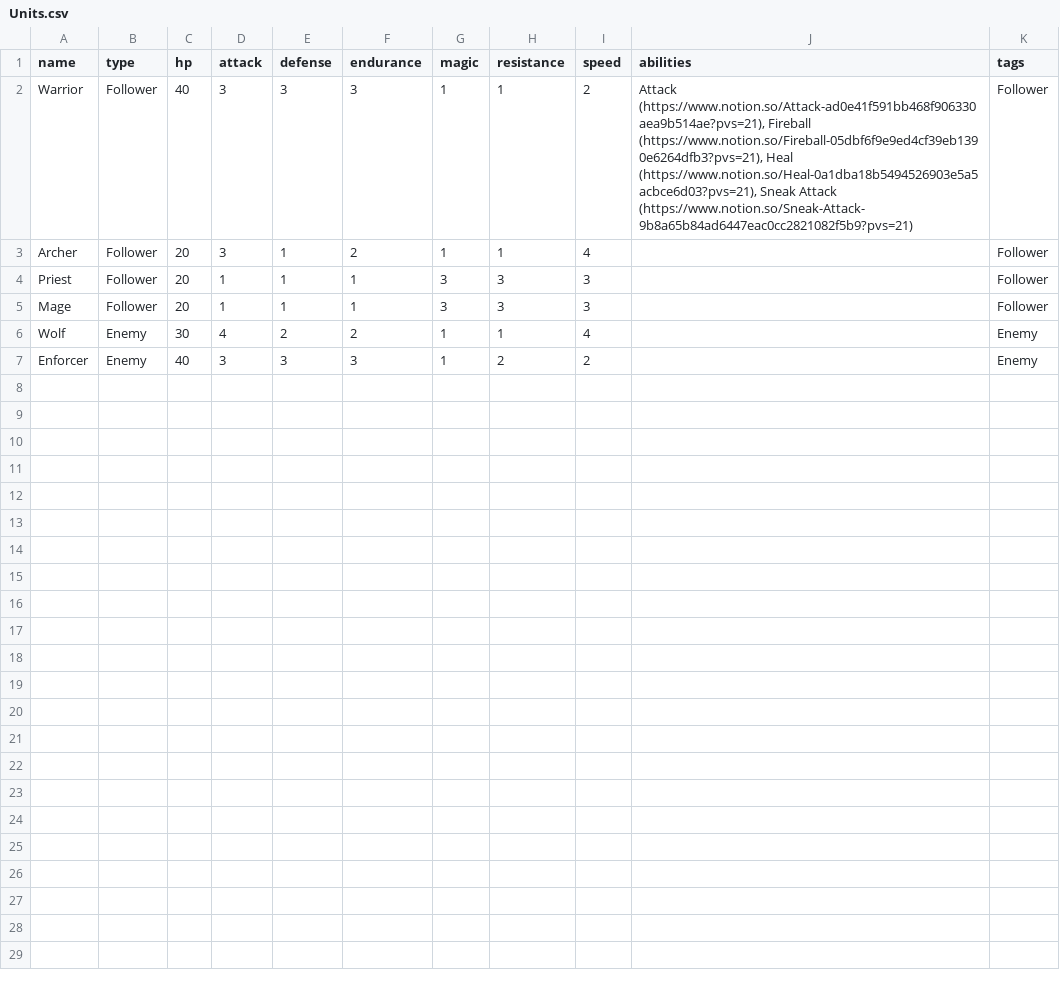
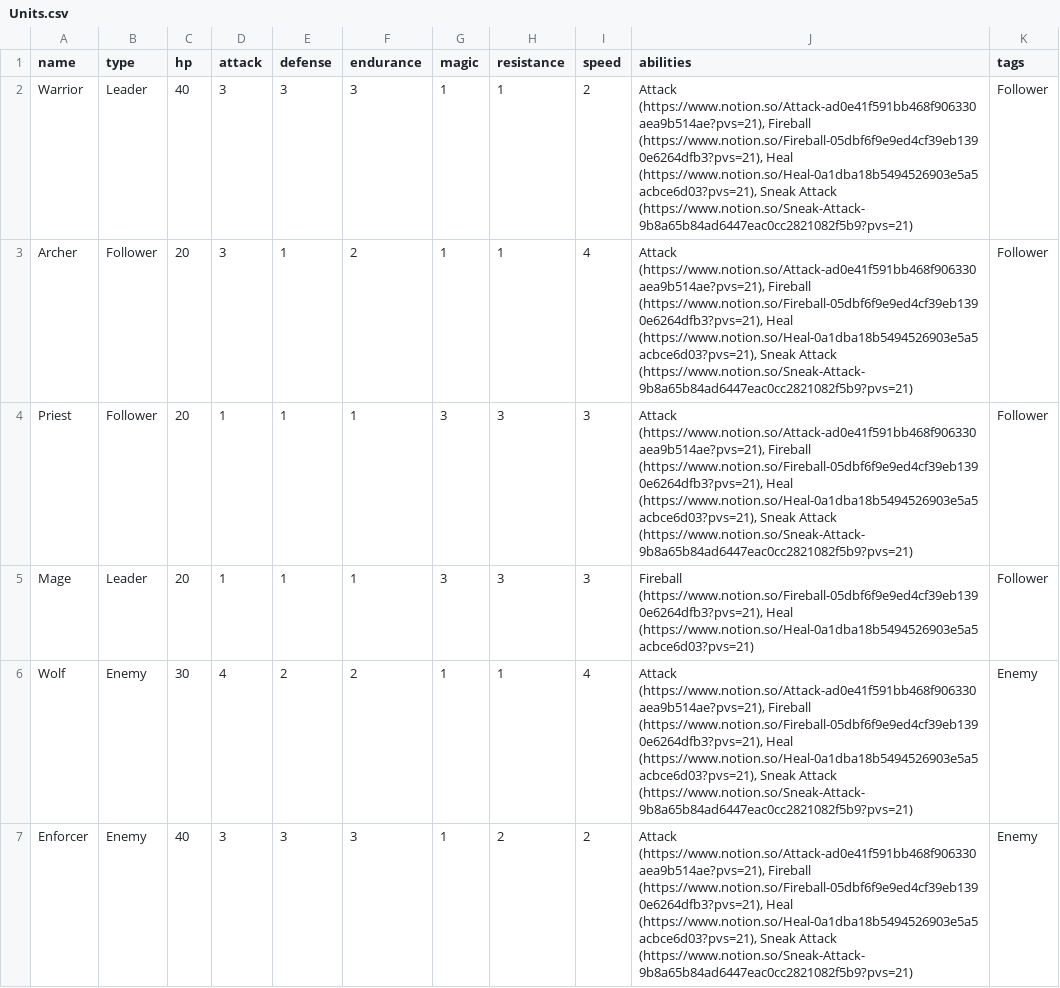
Before and after one commit to Mopjoyovans/Yeknom, a CSV file: data/Units.csv, drawn as a sheet.

Commit message:
Adding active unit shader and dynamic commands list

```diff
--- a/data/Units.csv
+++ b/data/Units.csv
@@ -1,7 +1,7 @@
 name,type,hp,attack,defense,endurance,magic,resistance,speed,abilities,tags
-Warrior,Follower,40,3,3,3,1,1,2,"Attack (https://www.notion.so/Attack-ad0e41f591bb468f906330aea9b514ae?pvs=21), Fireball (https://www.notion.so/Fireball-05dbf6f9e9ed4cf39eb1390e6264dfb3?pvs=21), Heal (https://www.notion.so/Heal-0a1dba18b5494526903e5a5acbce6d03?pvs=21), Sneak Attack (https://www.notion.so/Sneak-Attack-9b8a65b84ad6447eac0cc2821082f5b9?pvs=21)",Follower
-Archer,Follower,20,3,1,2,1,1,4,,Follower
-Priest,Follower,20,1,1,1,3,3,3,,Follower
-Mage,Follower,20,1,1,1,3,3,3,,Follower
-Wolf,Enemy,30,4,2,2,1,1,4,,Enemy
-Enforcer,Enemy,40,3,3,3,1,2,2,,Enemy
+Warrior,Leader,40,3,3,3,1,1,2,"Attack (https://www.notion.so/Attack-ad0e41f591bb468f906330aea9b514ae?pvs=21), Fireball (https://www.notion.so/Fireball-05dbf6f9e9ed4cf39eb1390e6264dfb3?pvs=21), Heal (https://www.notion.so/Heal-0a1dba18b5494526903e5a5acbce6d03?pvs=21), Sneak Attack (https://www.notion.so/Sneak-Attack-9b8a65b84ad6447eac0cc2821082f5b9?pvs=21)",Follower
+Archer,Follower,20,3,1,2,1,1,4,"Attack (https://www.notion.so/Attack-ad0e41f591bb468f906330aea9b514ae?pvs=21), Fireball (https://www.notion.so/Fireball-05dbf6f9e9ed4cf39eb1390e6264dfb3?pvs=21), Heal (https://www.notion.so/Heal-0a1dba18b5494526903e5a5acbce6d03?pvs=21), Sneak Attack (https://www.notion.so/Sneak-Attack-9b8a65b84ad6447eac0cc2821082f5b9?pvs=21)",Follower
+Priest,Follower,20,1,1,1,3,3,3,"Attack (https://www.notion.so/Attack-ad0e41f591bb468f906330aea9b514ae?pvs=21), Fireball (https://www.notion.so/Fireball-05dbf6f9e9ed4cf39eb1390e6264dfb3?pvs=21), Heal (https://www.notion.so/Heal-0a1dba18b5494526903e5a5acbce6d03?pvs=21), Sneak Attack (https://www.notion.so/Sneak-Attack-9b8a65b84ad6447eac0cc2821082f5b9?pvs=21)",Follower
+Mage,Leader,20,1,1,1,3,3,3,"Fireball (https://www.notion.so/Fireball-05dbf6f9e9ed4cf39eb1390e6264dfb3?pvs=21), Heal (https://www.notion.so/Heal-0a1dba18b5494526903e5a5acbce6d03?pvs=21)",Follower
+Wolf,Enemy,30,4,2,2,1,1,4,"Attack (https://www.notion.so/Attack-ad0e41f591bb468f906330aea9b514ae?pvs=21), Fireball (https://www.notion.so/Fireball-05dbf6f9e9ed4cf39eb1390e6264dfb3?pvs=21), Heal (https://www.notion.so/Heal-0a1dba18b5494526903e5a5acbce6d03?pvs=21), Sneak Attack (https://www.notion.so/Sneak-Attack-9b8a65b84ad6447eac0cc2821082f5b9?pvs=21)",Enemy
+Enforcer,Enemy,40,3,3,3,1,2,2,"Attack (https://www.notion.so/Attack-ad0e41f591bb468f906330aea9b514ae?pvs=21), Fireball (https://www.notion.so/Fireball-05dbf6f9e9ed4cf39eb1390e6264dfb3?pvs=21), Heal (https://www.notion.so/Heal-0a1dba18b5494526903e5a5acbce6d03?pvs=21), Sneak Attack (https://www.notion.so/Sneak-Attack-9b8a65b84ad6447eac0cc2821082f5b9?pvs=21)",Enemy
```
Also changed, not shown: 16 other files.
